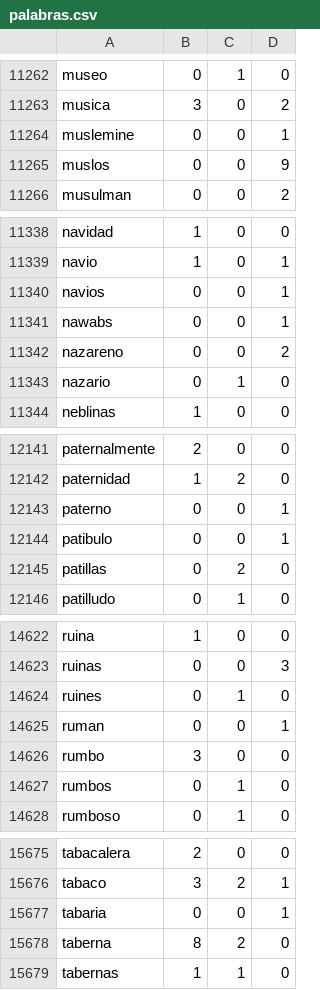
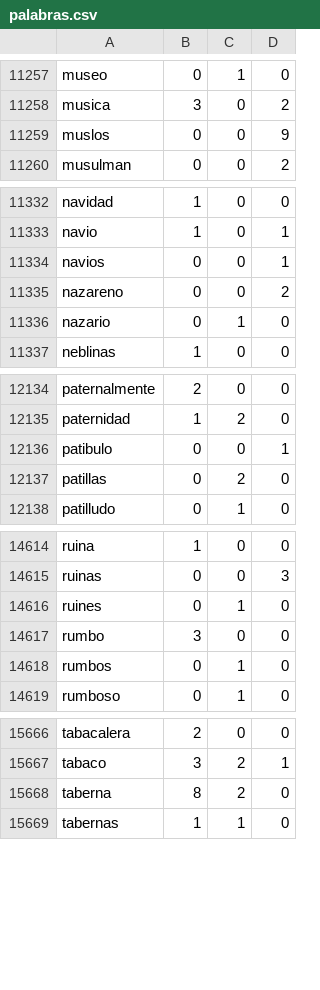
Before and after one commit to FedeBacelar/JaguarTp, a CSV file: palabras.csv, drawn as a sheet; only a part is shown, gaps mark what is left out; the diff covers the shown part only; the diff names each change by its address in the sheet, - before the commit and + after, or states it on an @@ line.

```diff
--- a/palabras.csv
+++ b/palabras.csv
-row 11264: muslemine | 0 | 0 | 1
-row 11341: nawabs | 0 | 0 | 1
-row 12143: paterno | 0 | 0 | 1
-row 14625: ruman | 0 | 0 | 1
-row 15677: tabaria | 0 | 0 | 1
```
Also changed, not shown: 6 removed rows and 31 edited cells elsewhere in this file, 7 other files.
